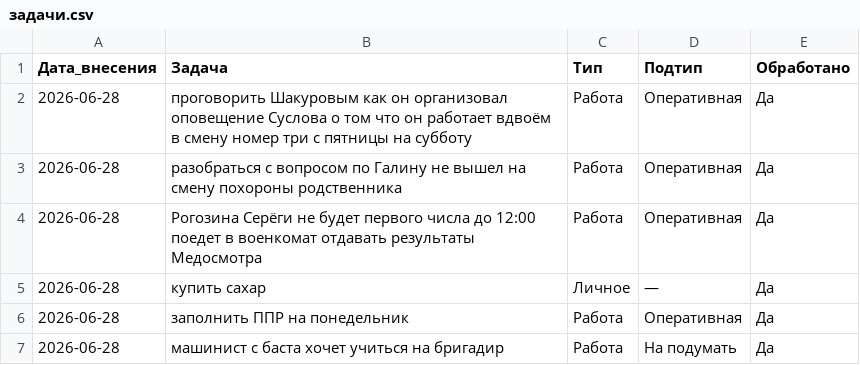
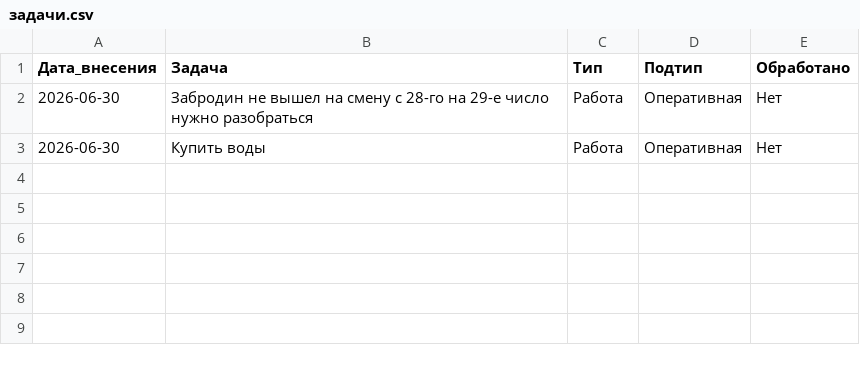
Before and after one commit to burkovpavel094-jpg/KIMChenIlim, a CSV file: задачи.csv, drawn as a sheet.

Commit message:
Обновление от 2026-06-30

```diff
--- a/задачи.csv
+++ b/задачи.csv
@@ -1,7 +1,3 @@
 Дата_внесения,Задача,Тип,Подтип,Обработано
-2026-06-28,проговорить Шакуровым как он организовал оповещение Суслова о том что он работает вдвоём в смену номер три с пятницы на субботу,Работа,Оперативная,Да
-2026-06-28,разобраться с вопросом по Галину не вышел на смену похороны родственника,Работа,Оперативная,Да
-2026-06-28,Рогозина Серёги не будет первого числа до 12:00 поедет в военкомат отдавать результаты Медосмотра,Работа,Оперативная,Да
-2026-06-28,купить сахар,Личное,—,Да
-2026-06-28,заполнить ППР на понедельник,Работа,Оперативная,Да
-2026-06-28,машинист с баста хочет учиться на бригадир,Работа,На подумать,Да
+2026-06-30,Забродин не вышел на смену с 28-го на 29-е число нужно разобраться,Работа,Оперативная,Нет
+2026-06-30,Купить воды,Работа,Оперативная,Нет
```
